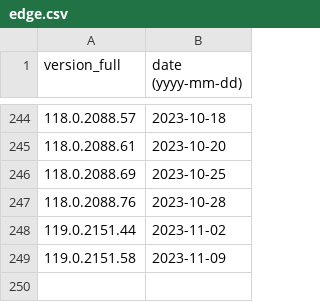
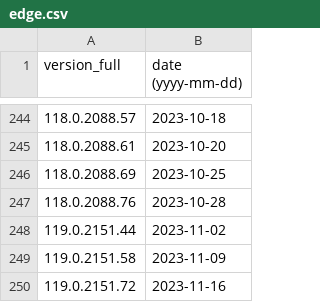
Before and after one commit to maaaaz/third-parties-version-history, a CSV file: Microsoft Edge Chromium/edge.csv, drawn as a sheet; only a part is shown, gaps mark what is left out; the diff names each change by its address in the sheet, - before the commit and + after, or states it on an @@ line.

```diff
--- a/Microsoft Edge Chromium/edge.csv
+++ b/Microsoft Edge Chromium/edge.csv
+row 250: 119.0.2151.72 | 2023-11-16
```
